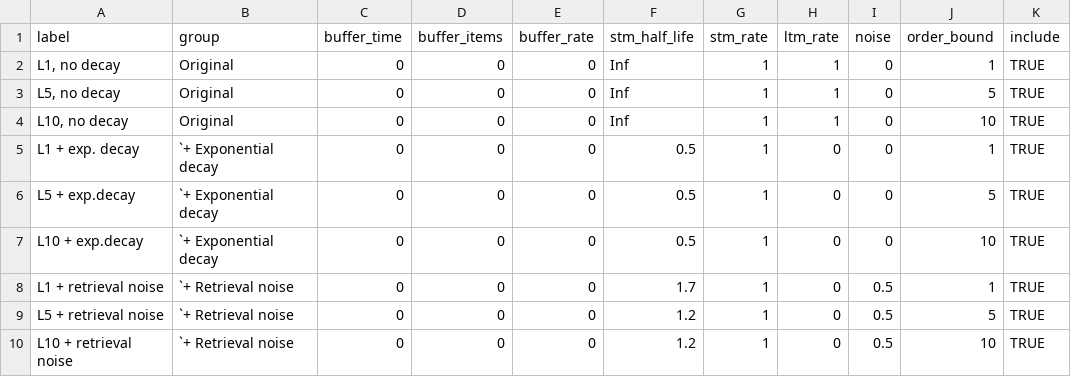
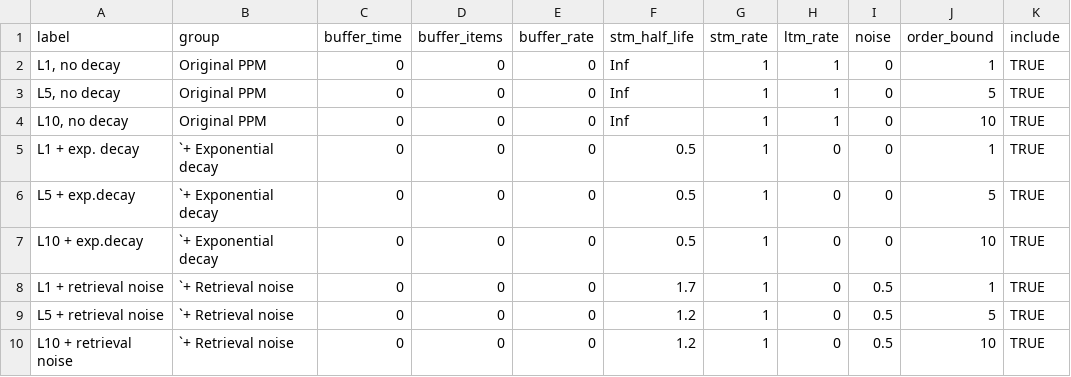
Before and after one commit to pmcharrison/pdec-analysis-2, a CSV file: input/ppm-spec.csv, drawn as a sheet; only a part is shown.

Commit message:
Relabelled PPM spec

```diff
--- a/input/ppm-spec.csv
+++ b/input/ppm-spec.csv
@@ -1,5 +1,5 @@
 label,group,buffer_time,buffer_items,buffer_rate,stm_half_life,stm_rate,ltm_rate,noise,order_bound,include
-"L1, no decay",Original,0,0,0,Inf,1,1,0,1,TRUE
-"L5, no decay",Original,0,0,0,Inf,1,1,0,5,TRUE
-"L10, no decay",Original,0,0,0,Inf,1,1,0,10,TRUE
+"L1, no decay",Original PPM,0,0,0,Inf,1,1,0,1,TRUE
+"L5, no decay",Original PPM,0,0,0,Inf,1,1,0,5,TRUE
+"L10, no decay",Original PPM,0,0,0,Inf,1,1,0,10,TRUE
 L1 + exp. decay,`+ Exponential decay,0,0,0,0.5,1,0,0,1,TRUE
```
